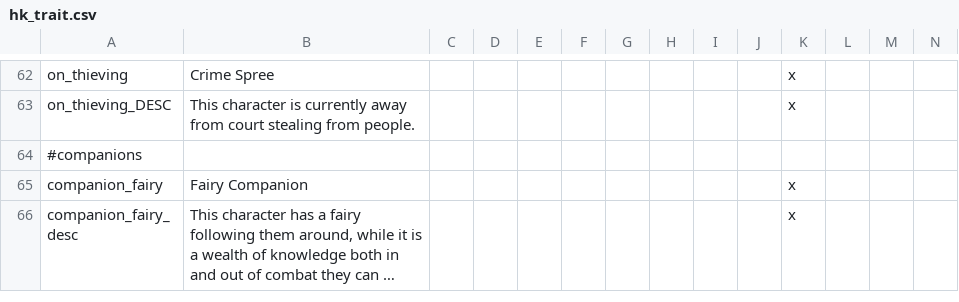
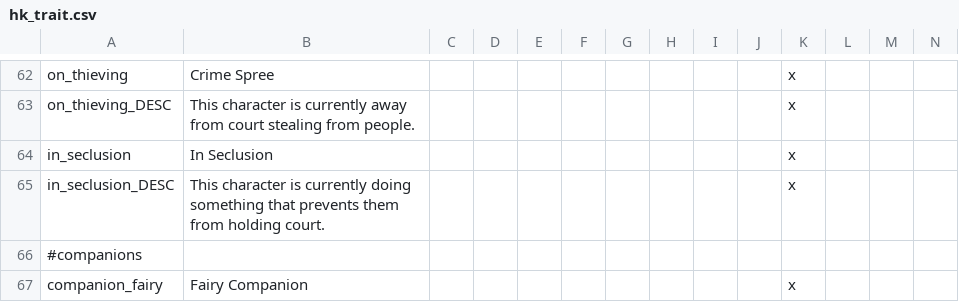
Before and after one commit to locustgate/Hylian-Kings, a CSV file: Hylian Kings/localisation/hk_trait.csv, drawn as a sheet; only a part is shown, gaps mark what is left out; the shorter side is filled out with more unchanged rows; long unchanged cells end in …; rows hold the shown columns only; the diff names each change by its address in the sheet, - before the commit and + after, or states it on an @@ line.

```diff
--- a/Hylian Kings/localisation/hk_trait.csv
+++ b/Hylian Kings/localisation/hk_trait.csv
+row 64: in_seclusion | In Seclusion |  |  |  |  |  |  |  |  | x
+row 65: in_seclusion_DESC | This character is currently doing something that prevents them from holding court. |  |  |  |  |  |  |  |  | x
```
Also changed, not shown: Hylian Kings/localisation/hk_decisions.csv, 9 other files.
